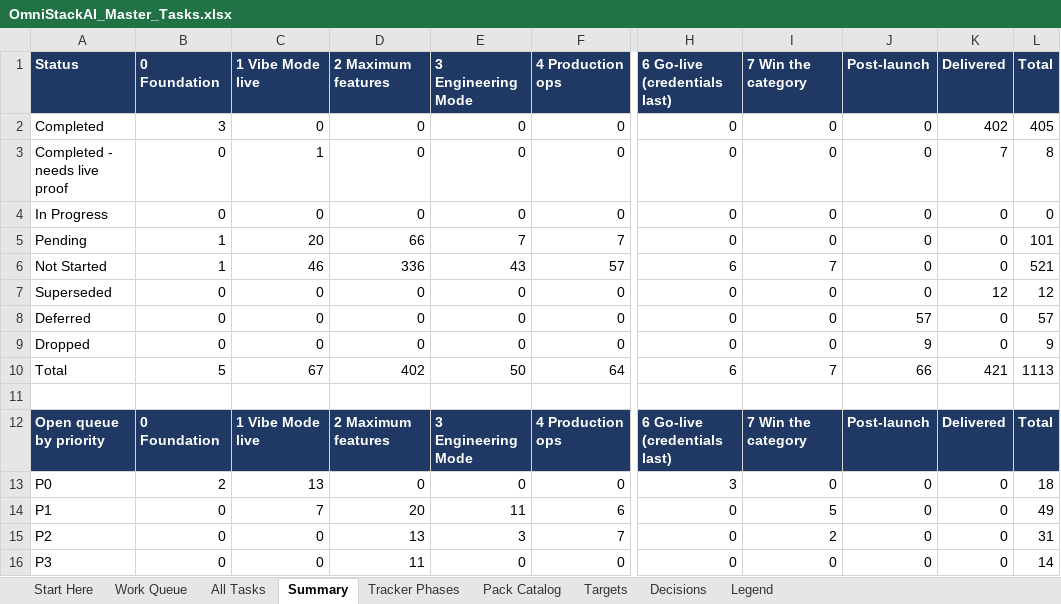
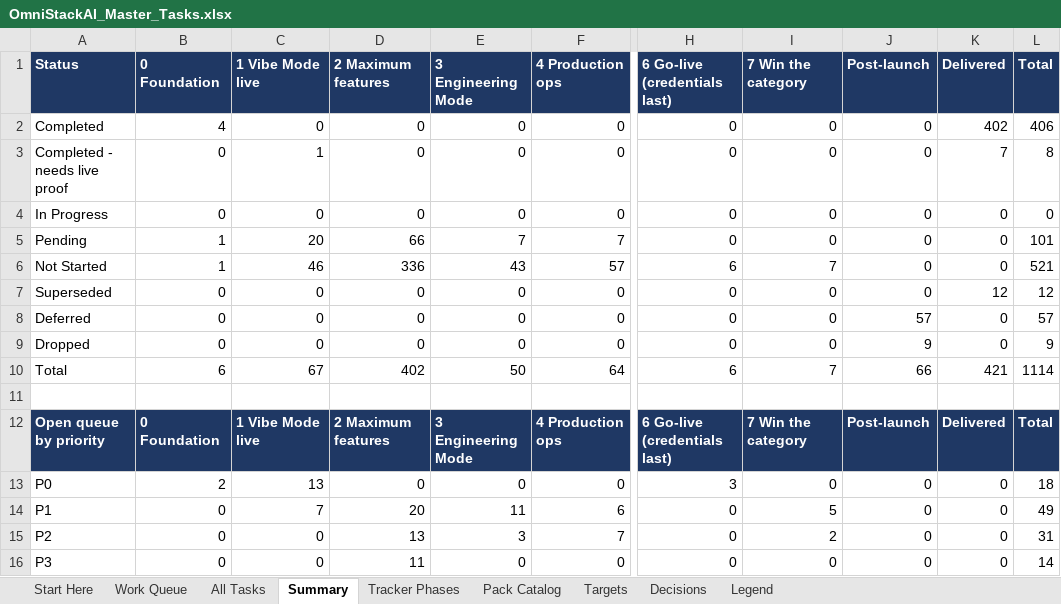
Before and after one commit to sanjeetji/OmniStackAi, an Excel workbook: R_&_D/Platform_Completion/OmniStackAI_Master_Tasks.xlsx, sheet Summary, drawn as a sheet; only a part is shown, gaps mark what is left out; values as stored, in another font and other column widths than the file's, no borders; the diff names each change by its address in the sheet, - before the commit and + after, or states it on an @@ line.

```diff
--- a/R_&_D/Platform_Completion/OmniStackAI_Master_Tasks.xlsx (sheet Summary)
+++ b/R_&_D/Platform_Completion/OmniStackAI_Master_Tasks.xlsx (sheet Summary)
-B2 (0 Foundation): 3
+B2 (0 Foundation): 4
-L2 (Total): 405
+L2 (Total): 406
-B10 (0 Foundation): 5
+B10 (0 Foundation): 6
-L10 (Total): 1113
+L10 (Total): 1114
```
Also changed, not shown: sheet All Tasks, sheet Work Queue, 14 other files.
